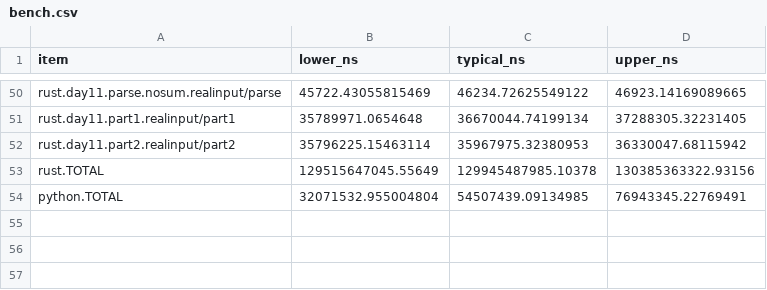
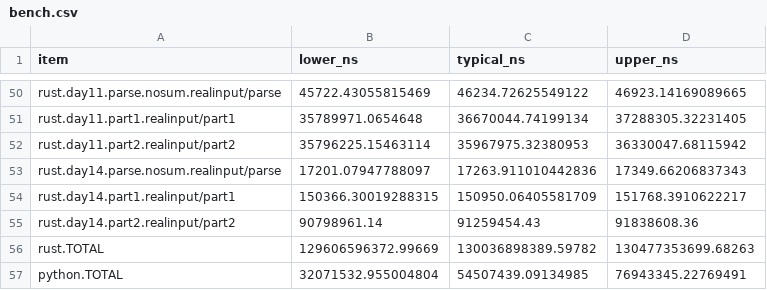
Before and after one commit to ankitson/aoc, a CSV file: 2023/bench.csv, drawn as a sheet; only a part is shown, gaps mark what is left out.

Commit message:
2023-day14: 150us p1, 91ms p2 - cleanup rust soln

```diff
--- a/2023/bench.csv
+++ b/2023/bench.csv
@@ -52,3 +52,6 @@ rust.day11.part1.realinput/part1,35789971.0654648,36670044.74199134,37288305.322
 rust.day11.part2.realinput/part2,35796225.15463114,35967975.32380953,36330047.68115942
-rust.TOTAL,129515647045.55649,129945487985.10378,130385363322.93156
+rust.day14.parse.nosum.realinput/parse,17201.07947788097,17263.911010442836,17349.66206837343
+rust.day14.part1.realinput/part1,150366.30019288315,150950.06405581709,151768.3910622217
+rust.day14.part2.realinput/part2,90798961.14,91259454.43,91838608.36
+rust.TOTAL,129606596372.99669,130036898389.59782,130477353699.68263
 python.TOTAL,32071532.955004804,54507439.09134985,76943345.22769491
```
Also changed, not shown: 5 other files.
